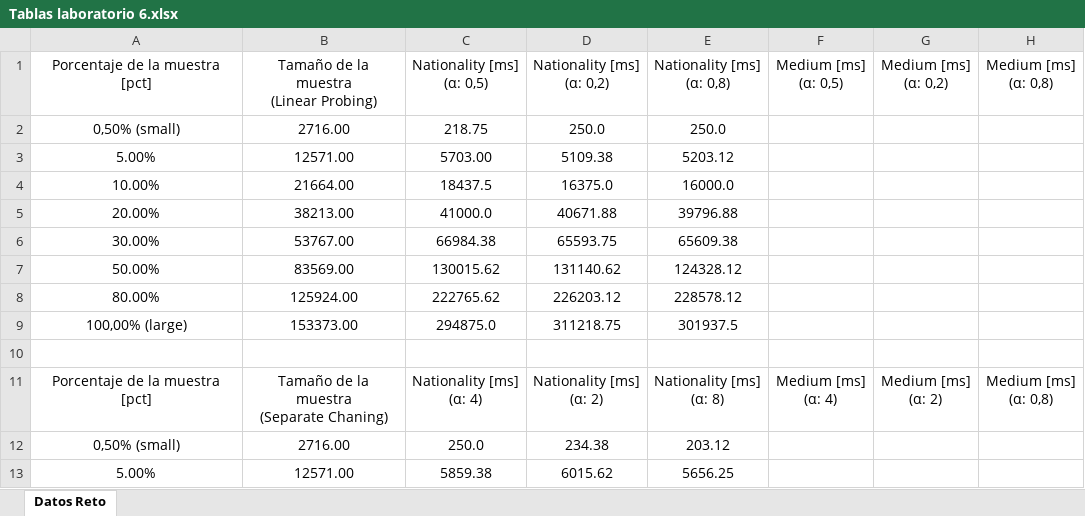
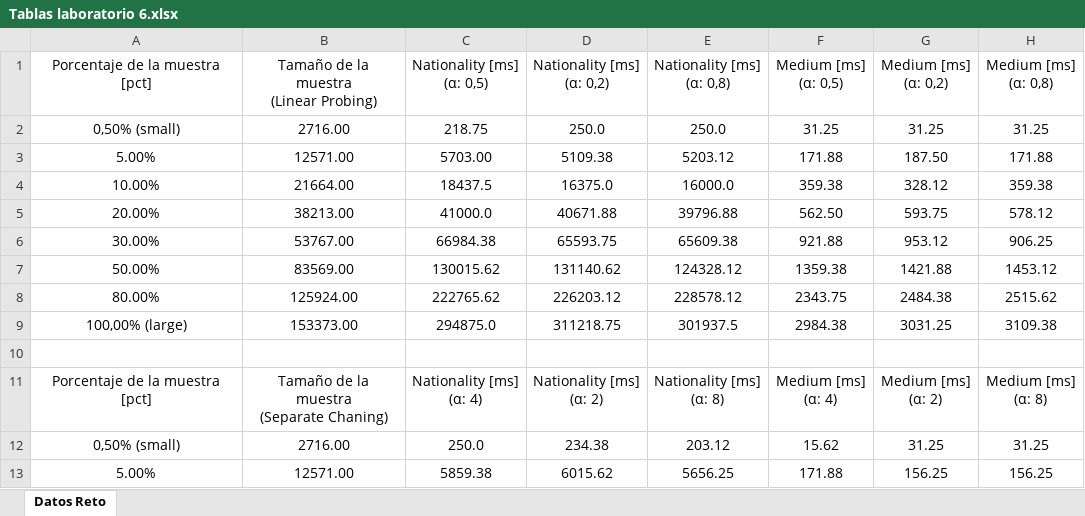
Before and after one commit to EDA-2021-20-SEC02-G13/Reto2-G13, an Excel workbook: Docs/Tablas laboratorio 6.xlsx, sheet Datos Reto, drawn as a sheet; only a part is shown; values as stored, in another font and other column widths than the file's, no borders; table styles not drawn; ↵ is a line break in a cell; the diff covers the shown part only; the diff names each change by its address in the sheet, - before the commit and + after, or states it on an @@ line.

Commit message:
Tabla Actualizada 2

```diff
--- a/Docs/Tablas laboratorio 6.xlsx (sheet Datos Reto)
+++ b/Docs/Tablas laboratorio 6.xlsx (sheet Datos Reto)
-F2 (Medium [ms] (α: 0,5)): (empty)
+F2 (Medium [ms] (α: 0,5)): 31.25
-G2 (Medium [ms] (α: 0,2)): (empty)
+G2 (Medium [ms] (α: 0,2)): 31.25
-H2 (Medium [ms] (α: 0,8)): (empty)
+H2 (Medium [ms] (α: 0,8)): 31.25
-F3 (Medium [ms] (α: 0,5)): (empty)
+F3 (Medium [ms] (α: 0,5)): 171.88
-G3 (Medium [ms] (α: 0,2)): (empty)
+G3 (Medium [ms] (α: 0,2)): 187.50
-H3 (Medium [ms] (α: 0,8)): (empty)
+H3 (Medium [ms] (α: 0,8)): 171.88
-F4 (Medium [ms] (α: 0,5)): (empty)
+F4 (Medium [ms] (α: 0,5)): 359.38
-G4 (Medium [ms] (α: 0,2)): (empty)
+G4 (Medium [ms] (α: 0,2)): 328.12
-H4 (Medium [ms] (α: 0,8)): (empty)
+H4 (Medium [ms] (α: 0,8)): 359.38
-F5 (Medium [ms] (α: 0,5)): (empty)
+F5 (Medium [ms] (α: 0,5)): 562.50
-G5 (Medium [ms] (α: 0,2)): (empty)
+G5 (Medium [ms] (α: 0,2)): 593.75
-H5 (Medium [ms] (α: 0,8)): (empty)
+H5 (Medium [ms] (α: 0,8)): 578.12
-F6 (Medium [ms] (α: 0,5)): (empty)
+F6 (Medium [ms] (α: 0,5)): 921.88
-G6 (Medium [ms] (α: 0,2)): (empty)
+G6 (Medium [ms] (α: 0,2)): 953.12
-H6 (Medium [ms] (α: 0,8)): (empty)
+H6 (Medium [ms] (α: 0,8)): 906.25
-F7 (Medium [ms] (α: 0,5)): (empty)
+F7 (Medium [ms] (α: 0,5)): 1359.38
-G7 (Medium [ms] (α: 0,2)): (empty)
+G7 (Medium [ms] (α: 0,2)): 1421.88
-H7 (Medium [ms] (α: 0,8)): (empty)
+H7 (Medium [ms] (α: 0,8)): 1453.12
-F8 (Medium [ms] (α: 0,5)): (empty)
+F8 (Medium [ms] (α: 0,5)): 2343.75
-G8 (Medium [ms] (α: 0,2)): (empty)
+G8 (Medium [ms] (α: 0,2)): 2484.38
-H8 (Medium [ms] (α: 0,8)): (empty)
+H8 (Medium [ms] (α: 0,8)): 2515.62
-F9 (Medium [ms] (α: 0,5)): (empty)
+F9 (Medium [ms] (α: 0,5)): 2984.38
-G9 (Medium [ms] (α: 0,2)): (empty)
+G9 (Medium [ms] (α: 0,2)): 3031.25
-H9 (Medium [ms] (α: 0,8)): (empty)
+H9 (Medium [ms] (α: 0,8)): 3109.38
-H11 (Medium [ms] (α: 0,8)): Medium [ms] ↵ (α: 0,8)
+H11 (Medium [ms] (α: 0,8)): Medium [ms] ↵ (α: 8)
-F12 (Medium [ms] (α: 0,5)): (empty)
+F12 (Medium [ms] (α: 0,5)): 15.62
-G12 (Medium [ms] (α: 0,2)): (empty)
+G12 (Medium [ms] (α: 0,2)): 31.25
-H12 (Medium [ms] (α: 0,8)): (empty)
+H12 (Medium [ms] (α: 0,8)): 31.25
-F13 (Medium [ms] (α: 0,5)): (empty)
+F13 (Medium [ms] (α: 0,5)): 171.88
-G13 (Medium [ms] (α: 0,2)): (empty)
+G13 (Medium [ms] (α: 0,2)): 156.25
-H13 (Medium [ms] (α: 0,8)): (empty)
+H13 (Medium [ms] (α: 0,8)): 156.25
```
Also changed, not shown: 18 edited cells elsewhere in this sheet.
